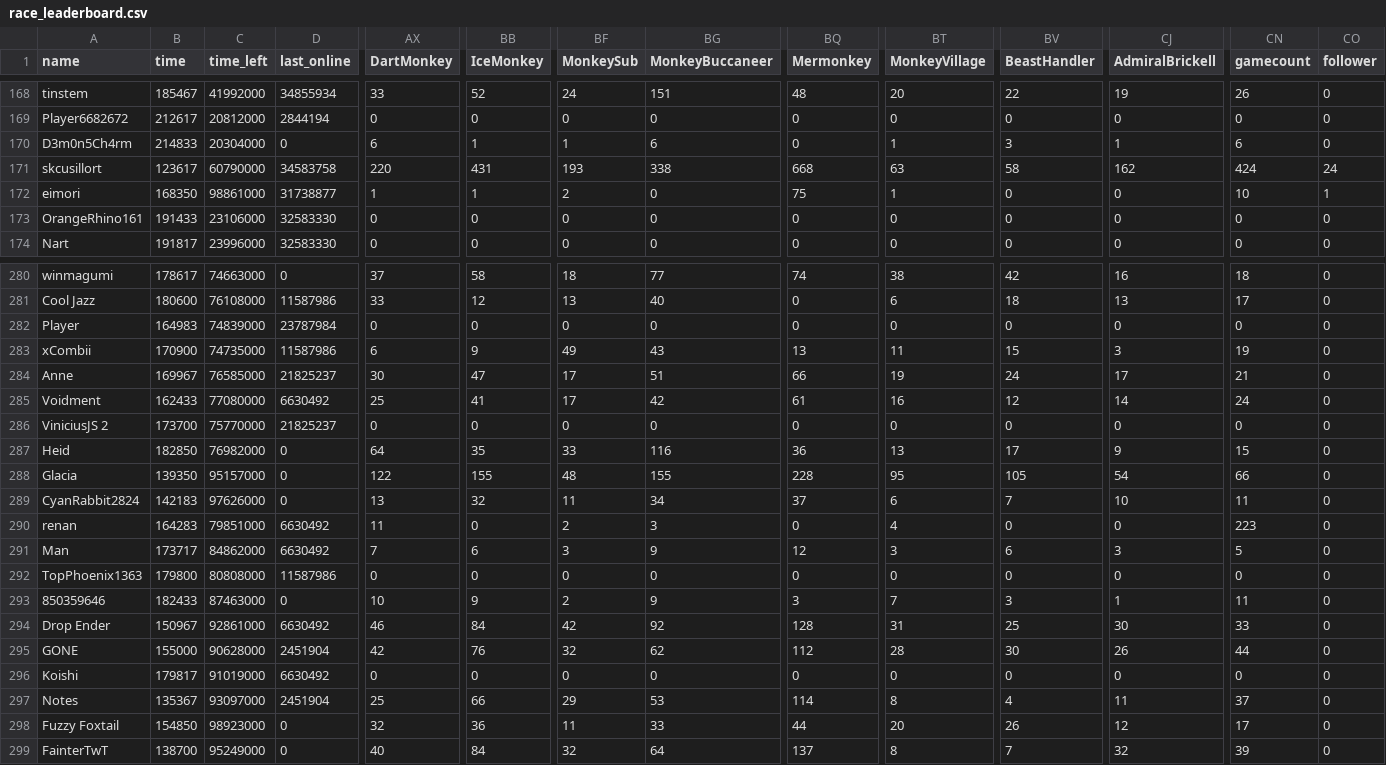
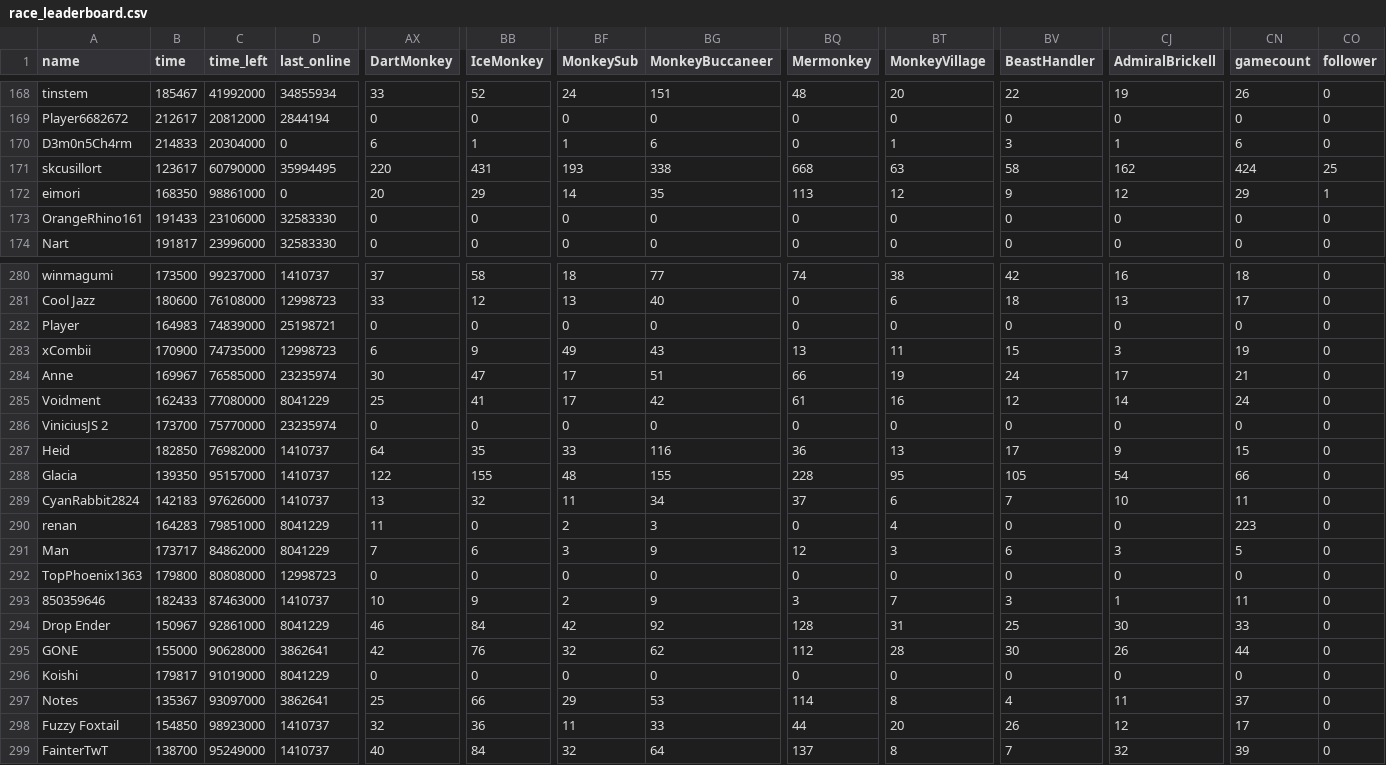
Before and after one commit to ducanup01/btd6race, a CSV file: race_leaderboard.csv, drawn as a sheet; only a part is shown, gaps mark what is left out; the diff covers the shown part only; the diff names each change by its address in the sheet, - before the commit and + after, or states it on an @@ line.

```diff
--- a/race_leaderboard.csv
+++ b/race_leaderboard.csv
-D171 (last_online): 34583758
+D171 (last_online): 35994495
-CO171 (follower): 24
+CO171 (follower): 25
-D172 (last_online): 31738877
+D172 (last_online): 0
-AX172 (DartMonkey): 1
+AX172 (DartMonkey): 20
-BB172 (IceMonkey): 1
+BB172 (IceMonkey): 29
-BF172 (MonkeySub): 2
+BF172 (MonkeySub): 14
-BG172 (MonkeyBuccaneer): 0
+BG172 (MonkeyBuccaneer): 35
-BQ172 (Mermonkey): 75
+BQ172 (Mermonkey): 113
-BT172 (MonkeyVillage): 1
+BT172 (MonkeyVillage): 12
-BV172 (BeastHandler): 0
+BV172 (BeastHandler): 9
-CJ172 (AdmiralBrickell): 0
+CJ172 (AdmiralBrickell): 12
-CN172 (gamecount): 10
+CN172 (gamecount): 29
-B280 (time): 178617
+B280 (time): 173500
-C280 (time_left): 74663000
+C280 (time_left): 99237000
-D280 (last_online): 0
+D280 (last_online): 1410737
-D281 (last_online): 11587986
+D281 (last_online): 12998723
-D282 (last_online): 23787984
+D282 (last_online): 25198721
-D283 (last_online): 11587986
+D283 (last_online): 12998723
-D284 (last_online): 21825237
+D284 (last_online): 23235974
-D285 (last_online): 6630492
+D285 (last_online): 8041229
-D286 (last_online): 21825237
+D286 (last_online): 23235974
-D287:D289 (last_online): 0
+D287:D289 (last_online): 1410737
-D290:D291 (last_online): 6630492
+D290:D291 (last_online): 8041229
-D292 (last_online): 11587986
+D292 (last_online): 12998723
-D293 (last_online): 0
+D293 (last_online): 1410737
-D294 (last_online): 6630492
+D294 (last_online): 8041229
-D295 (last_online): 2451904
+D295 (last_online): 3862641
-D296 (last_online): 6630492
+D296 (last_online): 8041229
-D297 (last_online): 2451904
+D297 (last_online): 3862641
-D298:D299 (last_online): 0
+D298:D299 (last_online): 1410737
```
Also changed, not shown: 151 edited cells elsewhere in this file.
